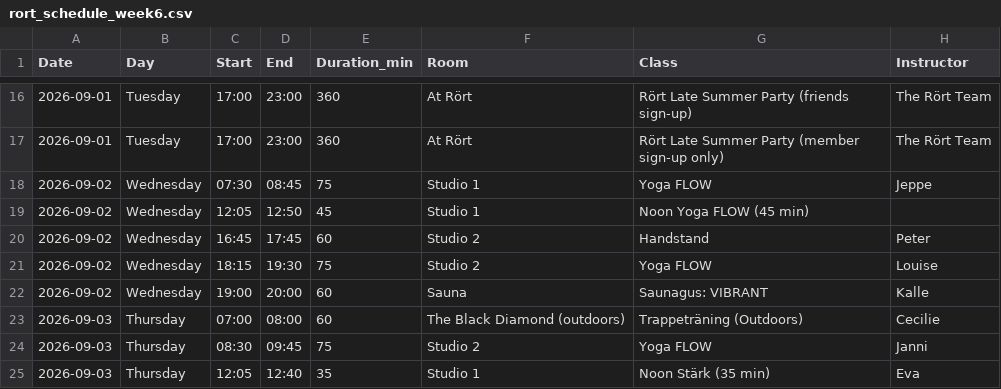
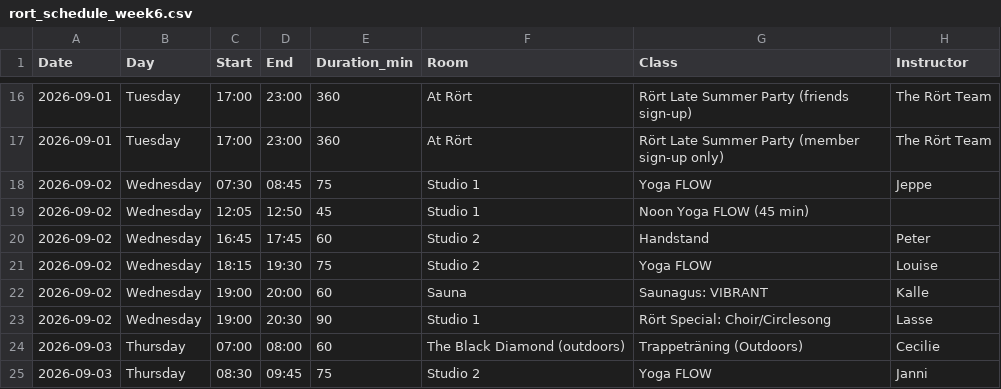
Before and after one commit to FreddyAngelo/rort-calendar, a CSV file: data/rort_schedule_week6.csv, drawn as a sheet; only a part is shown, gaps mark what is left out; the shorter side is filled out with more unchanged rows.

```diff
--- a/data/rort_schedule_week6.csv
+++ b/data/rort_schedule_week6.csv
@@ -22,2 +22,3 @@ Date,Day,Start,End,Duration_min,Room,Class,Instructor
 2026-09-02,Wednesday,19:00,20:00,60,Sauna,Saunagus: VIBRANT,Kalle
+2026-09-02,Wednesday,19:00,20:30,90,Studio 1,Rört Special: Choir/Circlesong ,Lasse
 2026-09-03,Thursday,07:00,08:00,60,The Black Diamond (outdoors),Trappeträning (Outdoors),Cecilie
```
Also changed, not shown: data/rort_schedule_week2.csv.
